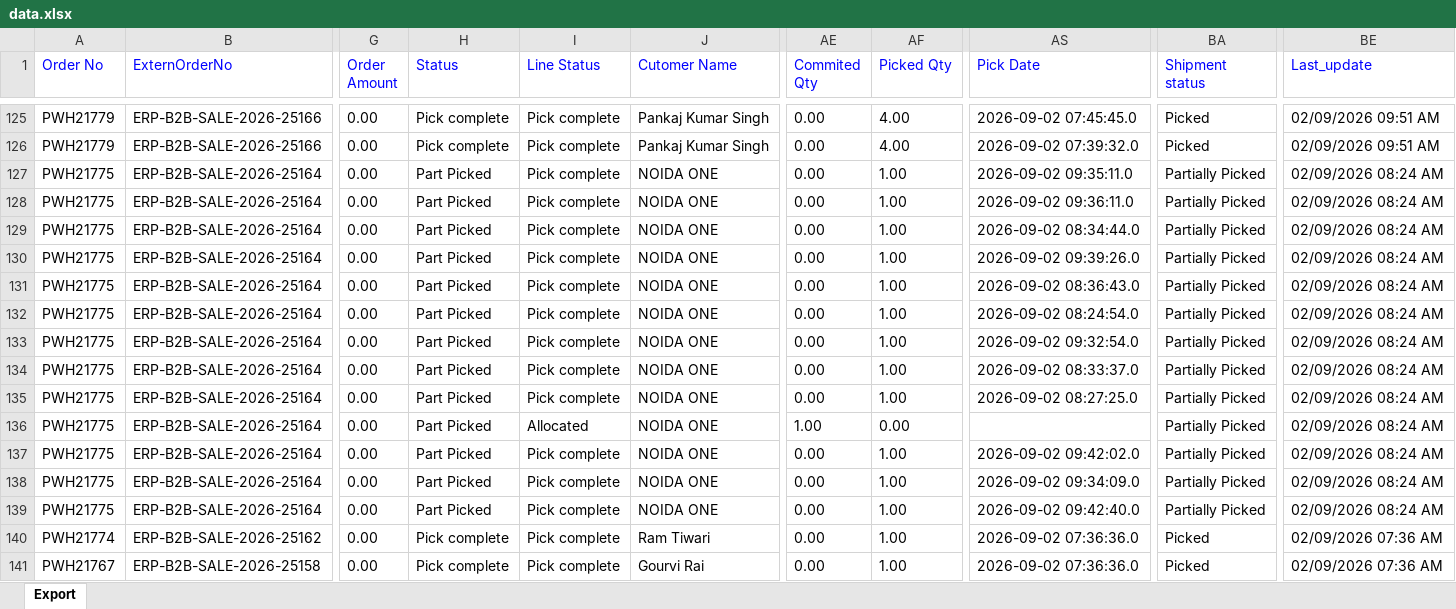
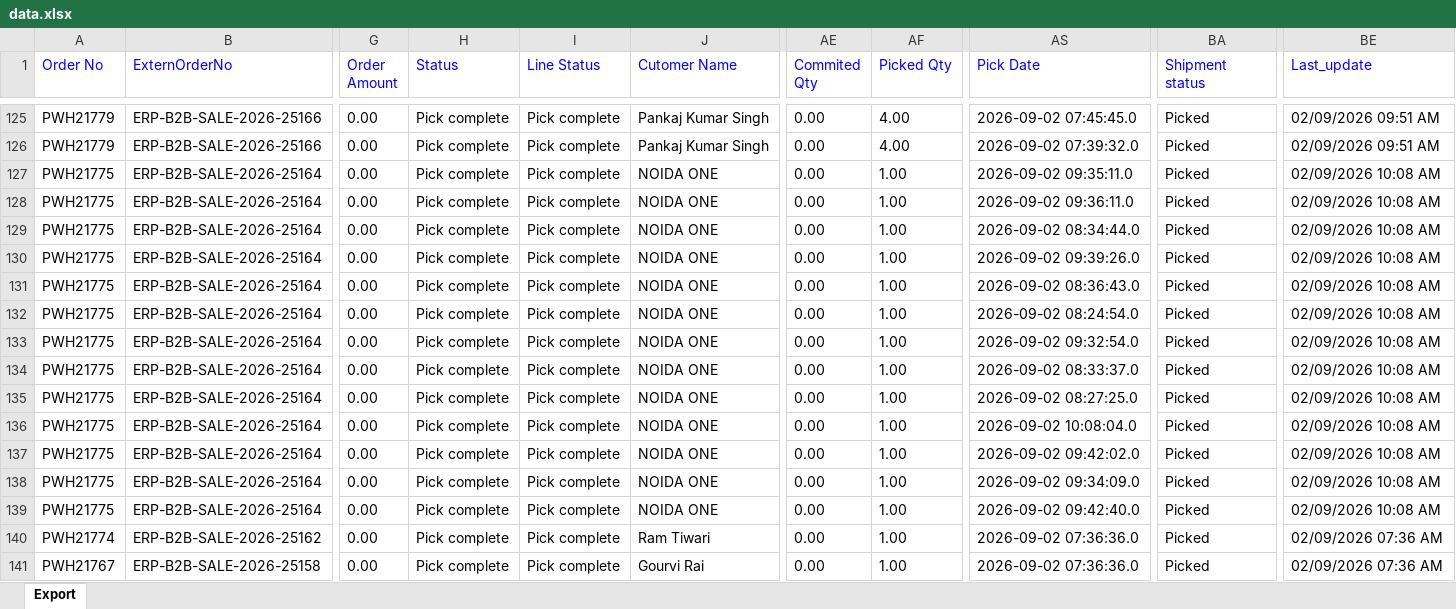
Before and after one commit to Kamal2-Pal/PW-Master-Dashboard-V2, an Excel workbook: data.xlsx, sheet Export, drawn as a sheet; only a part is shown, gaps mark what is left out; values as stored, in another font and other column widths than the file's, no borders; the diff names each change by its address in the sheet, - before the commit and + after, or states it on an @@ line.

```diff
--- a/data.xlsx (sheet Export)
+++ b/data.xlsx (sheet Export)
-H127:H139 (Status): Part Picked
+H127:H139 (Status): Pick complete
-BA127:BA139 (Shipment status): Partially Picked
+BA127:BA139 (Shipment status): Picked
-BE127:BE139 (Last_update): 02/09/2026 08:24 AM
+BE127:BE139 (Last_update): 02/09/2026 10:08 AM
-I136 (Line Status): Allocated
+I136 (Line Status): Pick complete
-AE136 (Commited Qty): 1.00
+AE136 (Commited Qty): 0.00
-AF136 (Picked Qty): 0.00
+AF136 (Picked Qty): 1.00
-AS136 (Pick Date): (empty)
+AS136 (Pick Date): 2026-09-02 10:08:04.0
```
Also changed, not shown: 1 other file.
